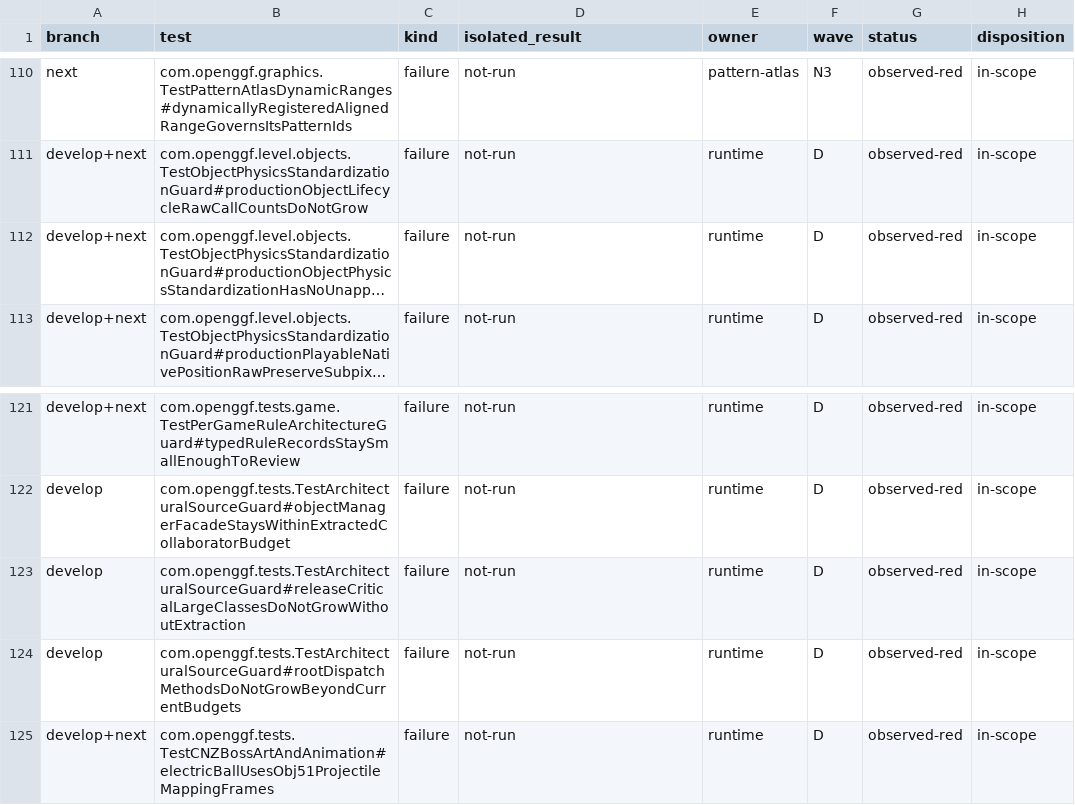
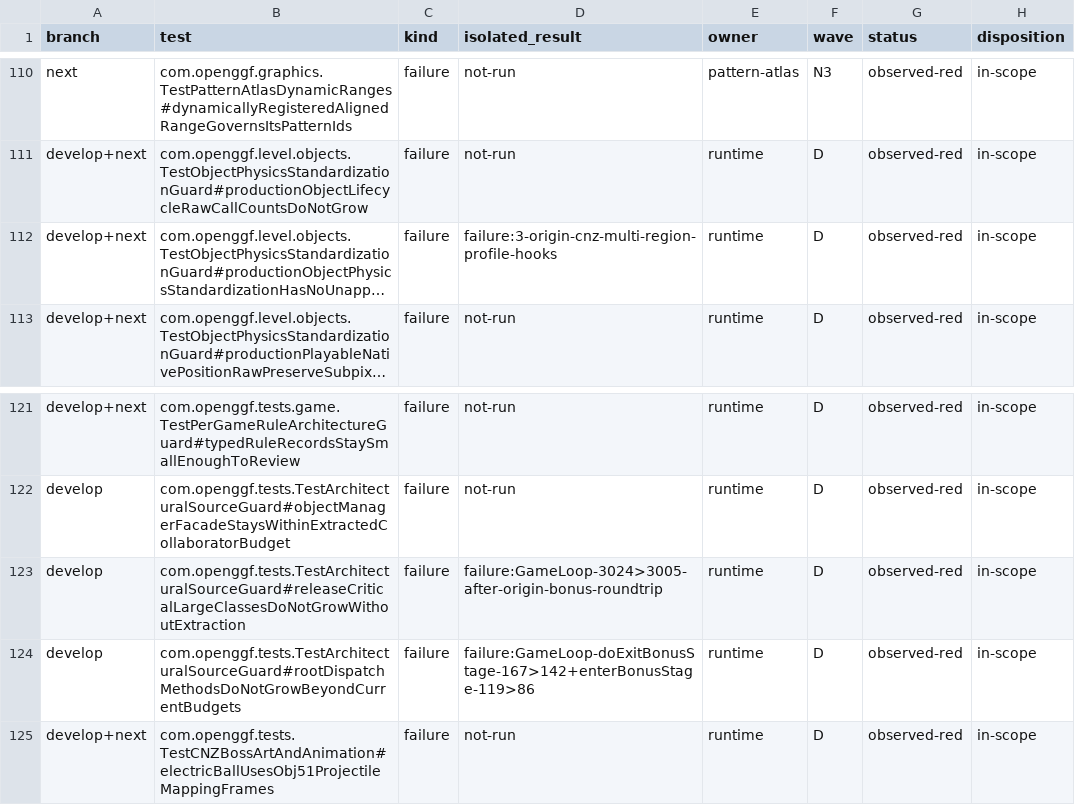
Before and after one commit to OpenGGF/OpenGGF, a TSV file: docs/testing/red-suite-inventory.tsv, drawn as a sheet; only a part is shown, gaps mark what is left out; long unchanged cells end in …; the diff names each change by its address in the sheet, - before the commit and + after, or states it on an @@ line.

Commit message:
docs: plan origin-integrated guard remediation
Changelog: n/a: planning and red-suite inventory only
Guide: n/a: no user-facing workflow change
Known-Discrepancies: n/a: no runtime behavior change
S3K-Known-Discrepancies: n/a: no runtime behavior change
Agent-Docs: n/a: no agent guidance change
Configuration-Docs: n/a: no configuration change
Skills: n/a: no skill change

```diff
--- a/docs/testing/red-suite-inventory.tsv
+++ b/docs/testing/red-suite-inventory.tsv
-D112 (isolated_result): not-run
+D112 (isolated_result): failure:3-origin-cnz-multi-region-profile-hooks
-D123 (isolated_result): not-run
+D123 (isolated_result): failure:GameLoop-3024>3005-after-origin-bonus-roundtrip
-D124 (isolated_result): not-run
+D124 (isolated_result): failure:GameLoop-doExitBonusStage-167>142+enterBonusStage-119>86
```
Also changed, not shown: 3 other files.
